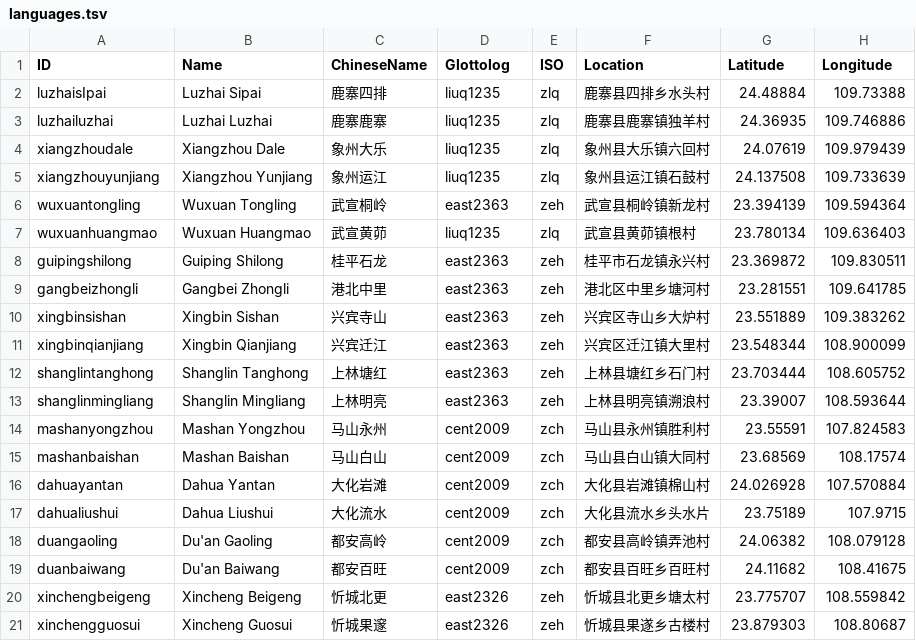
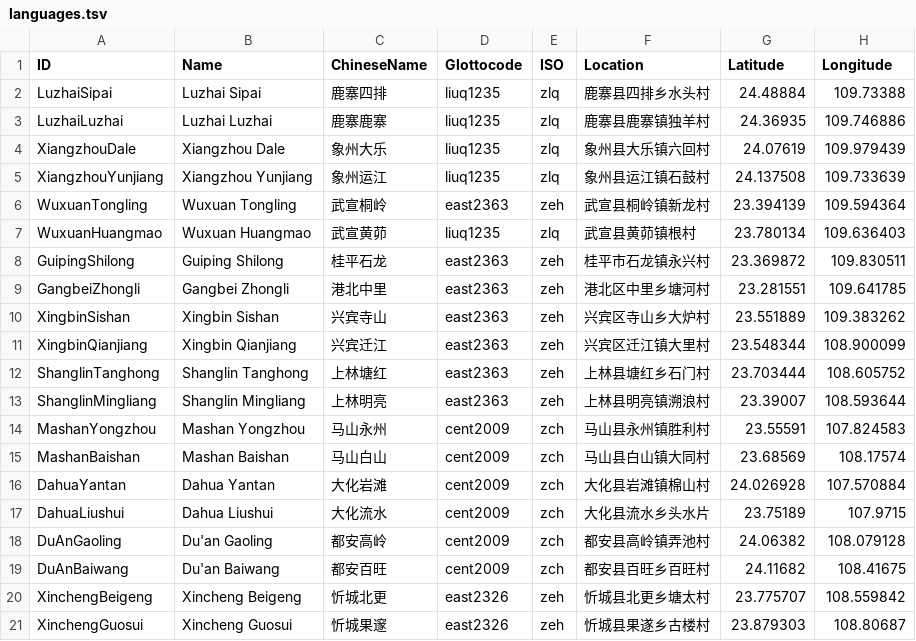
Before and after one commit to lexibank/castrozhuang, a TSV file: etc/languages.tsv, drawn as a sheet.

```diff
--- a/etc/languages.tsv
+++ b/etc/languages.tsv
@@ -1,21 +1,21 @@
-ID	Name	ChineseName	Glottolog	ISO	Location	Latitude	Longitude
-luzhaisIpai	Luzhai Sipai	鹿寨四排	liuq1235	zlq	鹿寨县四排乡水头村	24.48884	109.73388
-luzhailuzhai	Luzhai Luzhai	鹿寨鹿寨	liuq1235	zlq	鹿寨县鹿寨镇独羊村	24.36935	109.746886
-xiangzhoudale	Xiangzhou Dale	象州大乐	liuq1235	zlq	象州县大乐镇六回村	24.07619	109.979439
-xiangzhouyunjiang	Xiangzhou Yunjiang	象州运江	liuq1235	zlq	象州县运江镇石鼓村	24.137508	109.733639
-wuxuantongling	Wuxuan Tongling	武宣桐岭	east2363	zeh	武宣县桐岭镇新龙村	23.394139	109.594364
-wuxuanhuangmao	Wuxuan Huangmao	武宣黄茆	liuq1235	zlq	武宣县黄茆镇根村	23.780134	109.636403
-guipingshilong	Guiping Shilong	桂平石龙	east2363	zeh	桂平市石龙镇永兴村	23.369872	109.830511
-gangbeizhongli	Gangbei Zhongli	港北中里	east2363	zeh	港北区中里乡塘河村	23.281551	109.641785
-xingbinsishan	Xingbin Sishan	兴宾寺山	east2363	zeh	兴宾区寺山乡大炉村	23.551889	109.383262
-xingbinqianjiang	Xingbin Qianjiang	兴宾迁江	east2363	zeh	兴宾区迁江镇大里村	23.548344	108.900099
-shanglintanghong	Shanglin Tanghong	上林塘红	east2363	zeh	上林县塘红乡石门村	23.703444	108.605752
-shanglinmingliang	Shanglin Mingliang	上林明亮	east2363	zeh	上林县明亮镇溯浪村	23.39007	108.593644
-mashanyongzhou	Mashan Yongzhou	马山永州	cent2009	zch	马山县永州镇胜利村	23.55591	107.824583
-mashanbaishan	Mashan Baishan	马山白山	cent2009	zch	马山县白山镇大同村	23.68569	108.17574
-dahuayantan	Dahua Yantan	大化岩滩	cent2009	zch	大化县岩滩镇棉山村	24.026928	107.570884
-dahualiushui	Dahua Liushui	大化流水	cent2009	zch	大化县流水乡头水片	23.75189	107.9715
-duangaoling	Du'an Gaoling	都安高岭	cent2009	zch	都安县高岭镇弄池村	24.06382	108.079128
-duanbaiwang	Du'an Baiwang	都安百旺	cent2009	zch	都安县百旺乡百旺村	24.11682	108.41675
-xinchengbeigeng	Xincheng Beigeng	忻城北更	east2326	zeh	忻城县北更乡塘太村	23.775707	108.559842
-xinchengguosui	Xincheng Guosui	忻城果邃	east2326	zeh	忻城县果遂乡古楼村	23.879303	108.80687
+ID	Name	ChineseName	Glottocode	ISO	Location	Latitude	Longitude
+LuzhaiSipai	Luzhai Sipai	鹿寨四排	liuq1235	zlq	鹿寨县四排乡水头村	24.48884	109.73388
+LuzhaiLuzhai	Luzhai Luzhai	鹿寨鹿寨	liuq1235	zlq	鹿寨县鹿寨镇独羊村	24.36935	109.746886
+XiangzhouDale	Xiangzhou Dale	象州大乐	liuq1235	zlq	象州县大乐镇六回村	24.07619	109.979439
+XiangzhouYunjiang	Xiangzhou Yunjiang	象州运江	liuq1235	zlq	象州县运江镇石鼓村	24.137508	109.733639
+WuxuanTongling	Wuxuan Tongling	武宣桐岭	east2363	zeh	武宣县桐岭镇新龙村	23.394139	109.594364
+WuxuanHuangmao	Wuxuan Huangmao	武宣黄茆	liuq1235	zlq	武宣县黄茆镇根村	23.780134	109.636403
+GuipingShilong	Guiping Shilong	桂平石龙	east2363	zeh	桂平市石龙镇永兴村	23.369872	109.830511
+GangbeiZhongli	Gangbei Zhongli	港北中里	east2363	zeh	港北区中里乡塘河村	23.281551	109.641785
+XingbinSishan	Xingbin Sishan	兴宾寺山	east2363	zeh	兴宾区寺山乡大炉村	23.551889	109.383262
+XingbinQianjiang	Xingbin Qianjiang	兴宾迁江	east2363	zeh	兴宾区迁江镇大里村	23.548344	108.900099
+ShanglinTanghong	Shanglin Tanghong	上林塘红	east2363	zeh	上林县塘红乡石门村	23.703444	108.605752
+ShanglinMingliang	Shanglin Mingliang	上林明亮	east2363	zeh	上林县明亮镇溯浪村	23.39007	108.593644
+MashanYongzhou	Mashan Yongzhou	马山永州	cent2009	zch	马山县永州镇胜利村	23.55591	107.824583
+MashanBaishan	Mashan Baishan	马山白山	cent2009	zch	马山县白山镇大同村	23.68569	108.17574
+DahuaYantan	Dahua Yantan	大化岩滩	cent2009	zch	大化县岩滩镇棉山村	24.026928	107.570884
+DahuaLiushui	Dahua Liushui	大化流水	cent2009	zch	大化县流水乡头水片	23.75189	107.9715
+DuAnGaoling	Du'an Gaoling	都安高岭	cent2009	zch	都安县高岭镇弄池村	24.06382	108.079128
+DuAnBaiwang	Du'an Baiwang	都安百旺	cent2009	zch	都安县百旺乡百旺村	24.11682	108.41675
+XinchengBeigeng	Xincheng Beigeng	忻城北更	east2326	zeh	忻城县北更乡塘太村	23.775707	108.559842
+XinchengGuosui	Xincheng Guosui	忻城果邃	east2326	zeh	忻城县果遂乡古楼村	23.879303	108.80687
```
Also changed, not shown: cldf/languages.csv, 5 other files.
